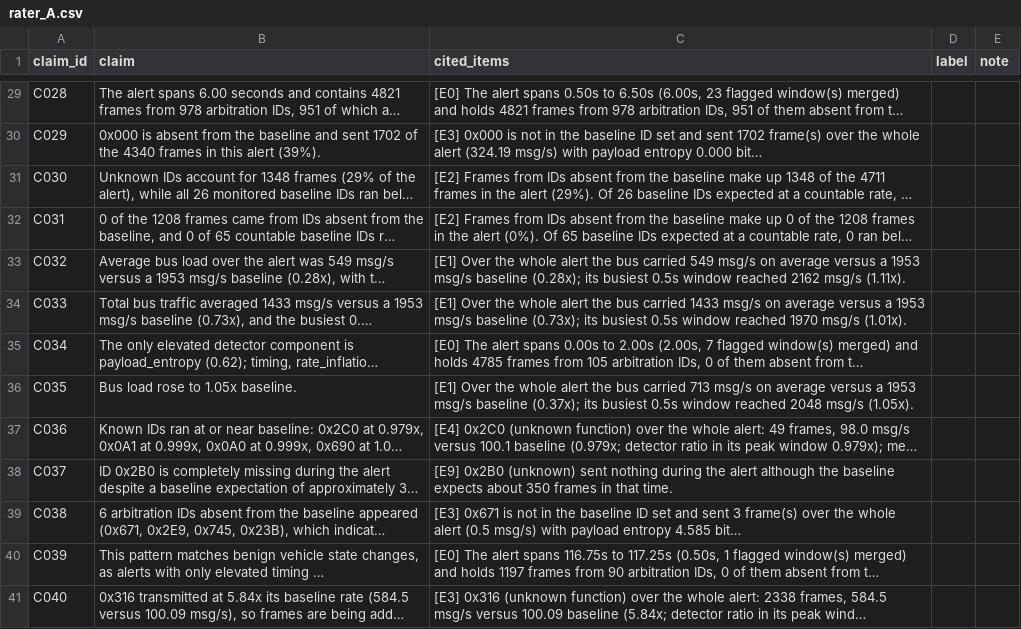
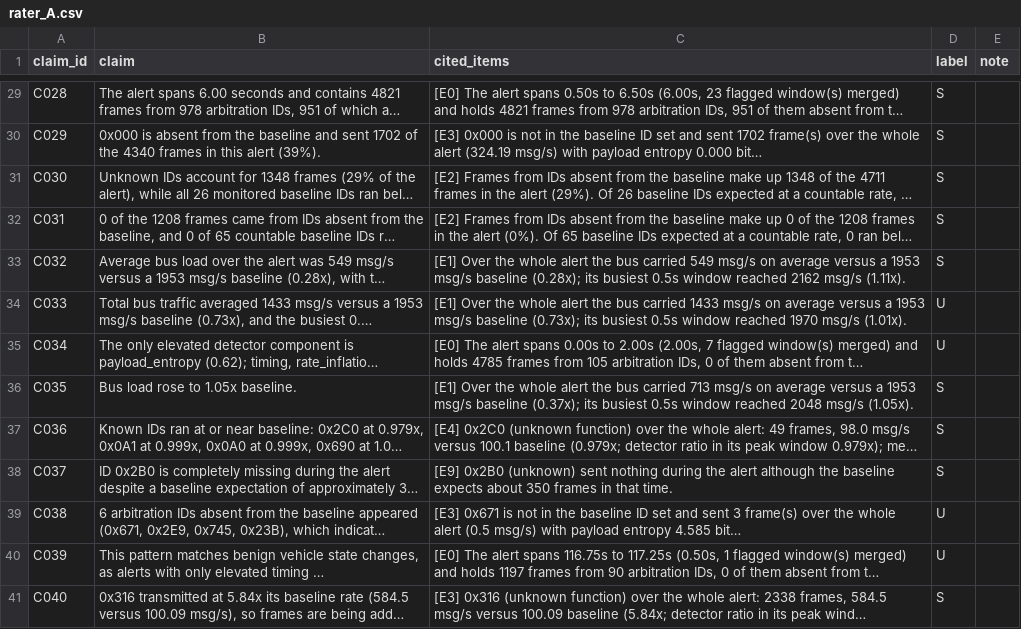
Before and after one commit to SaladbarAlex/CANalyst, a CSV file: backend/out/claim_review/heldout/rater_A.csv, drawn as a sheet; only a part is shown, gaps mark what is left out; long unchanged cells end in …; the diff covers the shown part only; the diff names each change by its address in the sheet, - before the commit and + after, or states it on an @@ line.

```diff
--- a/backend/out/claim_review/heldout/rater_A.csv
+++ b/backend/out/claim_review/heldout/rater_A.csv
-D29:D33 (label): (empty)
+D29:D33 (label): S
-D34:D35 (label): (empty)
+D34:D35 (label): U
-D36:D38 (label): (empty)
+D36:D38 (label): S
-D39:D40 (label): (empty)
+D39:D40 (label): U
-D41 (label): (empty)
+D41 (label): S
```
Also changed, not shown: 27 edited cells elsewhere in this file, 5 other files.
